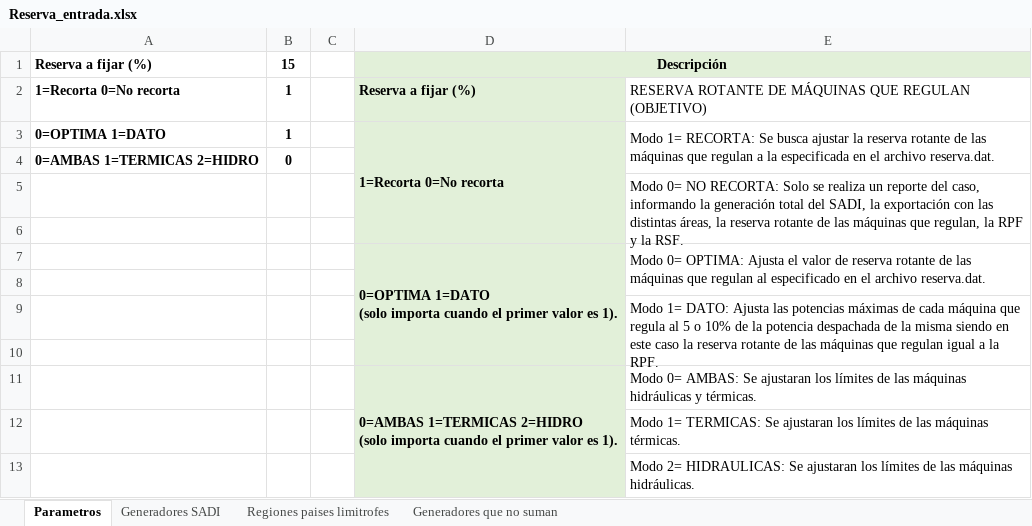
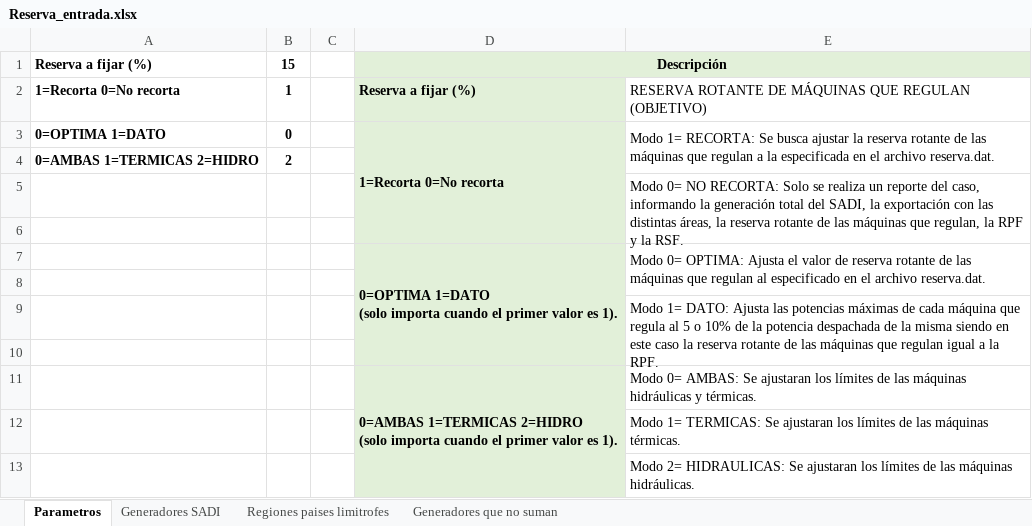
Before and after one commit to Juancito2085/PSIE, an Excel workbook: Reserva_entrada.xlsx, sheet Parametros, drawn as a sheet; values as stored, in another font and other column widths than the file's, no borders; the diff names each change by its address in the sheet, - before the commit and + after, or states it on an @@ line.

```diff
--- a/Reserva_entrada.xlsx (sheet Parametros)
+++ b/Reserva_entrada.xlsx (sheet Parametros)
-B3: 1
+B3: 0
-B4: 0
+B4: 2
```
Also changed, not shown: Reserva_salida1.xlsx, 1 other file.
